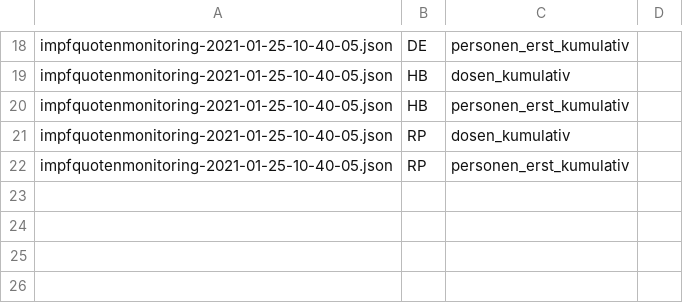
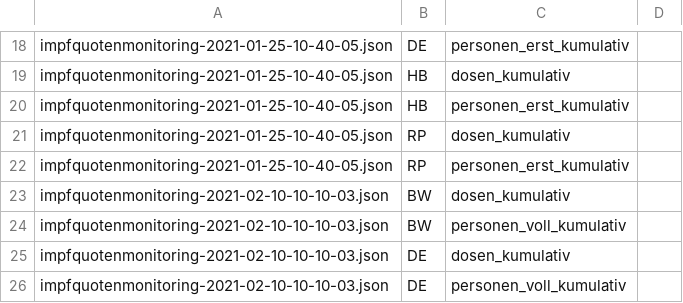
Before and after one commit to ard-data/2020-rki-impf-archive, a CSV file: config/known_problems.csv, drawn as a sheet; only a part is shown, gaps mark what is left out.

Commit message:
Differenz von 10 Dosen …

```diff
--- a/config/known_problems.csv
+++ b/config/known_problems.csv
@@ -22 +22,5 @@ impfquotenmonitoring-2021-01-25-10-40-05.json,RP,dosen_kumulativ
 impfquotenmonitoring-2021-01-25-10-40-05.json,RP,personen_erst_kumulativ
+impfquotenmonitoring-2021-02-10-10-10-03.json,BW,dosen_kumulativ
+impfquotenmonitoring-2021-02-10-10-10-03.json,BW,personen_voll_kumulativ
+impfquotenmonitoring-2021-02-10-10-10-03.json,DE,dosen_kumulativ
+impfquotenmonitoring-2021-02-10-10-10-03.json,DE,personen_voll_kumulativ
```
